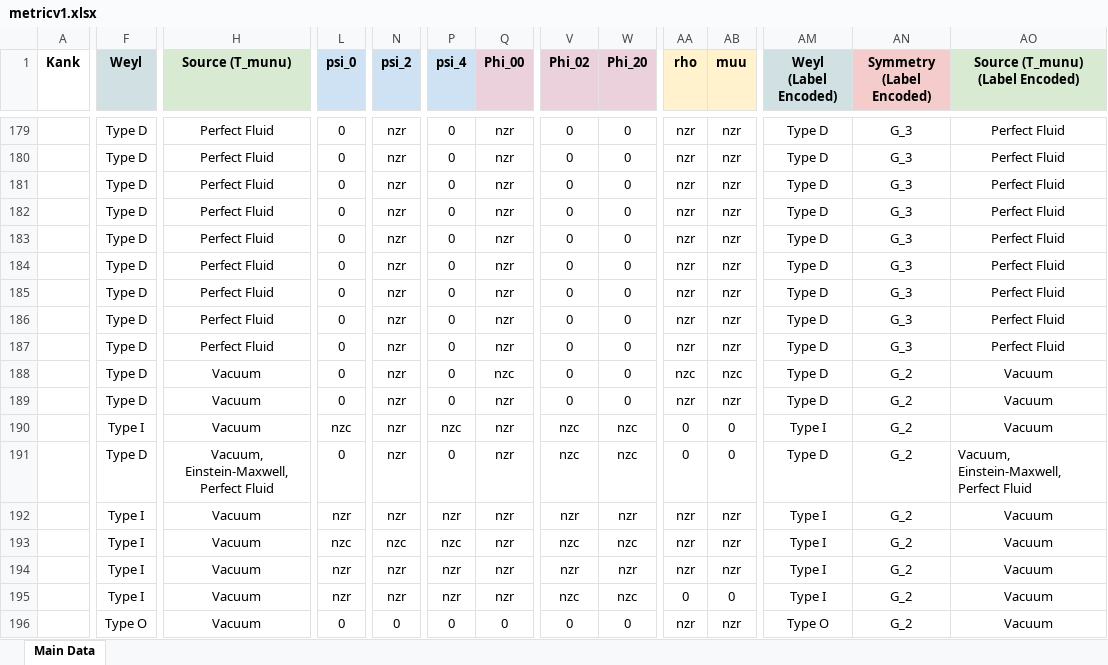
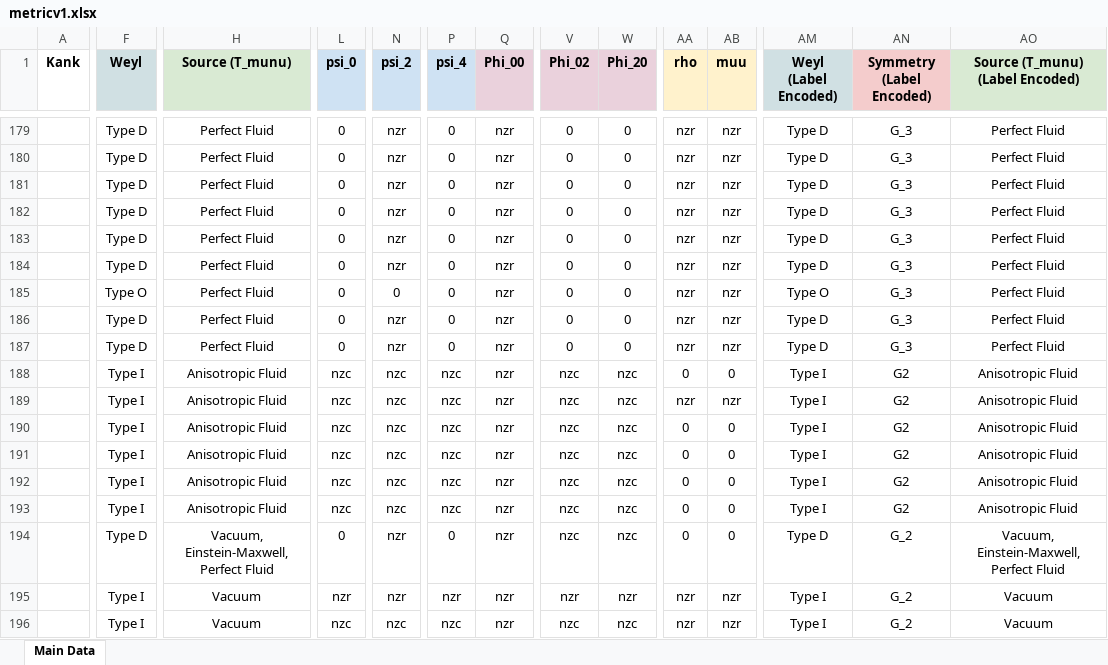
Before and after one commit to sudesb/metric-viewer, an Excel workbook: metricv1.xlsx, sheet Main Data, drawn as a sheet; only a part is shown, gaps mark what is left out; the shorter side is filled out with more unchanged rows; values as stored, in another font and other column widths than the file's, no borders; charts and pictures and conditional formats not drawn; addresses are those after the commit; rows hold the shown columns only; the diff covers the shown part only; the diff names each change by its address in the sheet, - before the commit and + after, or states it on an @@ line.

Commit message:
Add files via upload

```diff
--- a/metricv1.xlsx (sheet Main Data)
+++ b/metricv1.xlsx (sheet Main Data)
-F185 (Weyl): Type D
+F185 (Weyl): Type O
-N185 (psi_2): nzr
+N185 (psi_2): 0
-AM185 (Weyl (Label Encoded)): Type D
+AM185 (Weyl (Label Encoded)): Type O
+row 188:  | Type I | Anisotropic Fluid | nzc | nzc | nzc | nzr | nzc | nzc | 0 | 0 | Type I | G2 | Anisotropic Fluid
-F189:F190 (Weyl): Type D
+F189:F190 (Weyl): Type I
-H189:H191 (Source (T_munu)): Vacuum
+H189:H191 (Source (T_munu)): Anisotropic Fluid
-L189:L190 (psi_0): 0
+L189:L190 (psi_0): nzc
-N189:N191 (psi_2): nzr
+N189:N191 (psi_2): nzc
-P189:P190 (psi_4): 0
+P189:P190 (psi_4): nzc
-Q189 (Phi_00): nzc
+Q189 (Phi_00): nzr
-V189:V190 (Phi_02): 0
+V189:V190 (Phi_02): nzc
-W189:W190 (Phi_20): 0
+W189:W190 (Phi_20): nzc
-AA189 (rho): nzc
+AA189 (rho): nzr
-AB189 (muu): nzc
+AB189 (muu): nzr
-AM189:AM190 (Weyl (Label Encoded)): Type D
+AM189:AM190 (Weyl (Label Encoded)): Type I
-AN189:AN191 (Symmetry (Label Encoded)): G_2
+AN189:AN191 (Symmetry (Label Encoded)): G2
-AO189:AO191 (Source (T_munu) (Label Encoded)): Vacuum
+AO189:AO191 (Source (T_munu) (Label Encoded)): Anisotropic Fluid
-AA190 (rho): nzr
+AA190 (rho): 0
-AB190 (muu): nzr
+AB190 (muu): 0
+row 192:  | Type I | Anisotropic Fluid | nzc | nzc | nzc | nzr | nzc | nzc | 0 | 0 | Type I | G2 | Anisotropic Fluid
+row 193:  | Type I | Anisotropic Fluid | nzc | nzc | nzc | nzr | nzc | nzc | 0 | 0 | Type I | G2 | Anisotropic Fluid
-AO194 alignment: left
+AO194 alignment: center
```
Also changed, not shown: 3 added rows, 1 removed row and 237 edited cells elsewhere in this sheet.
